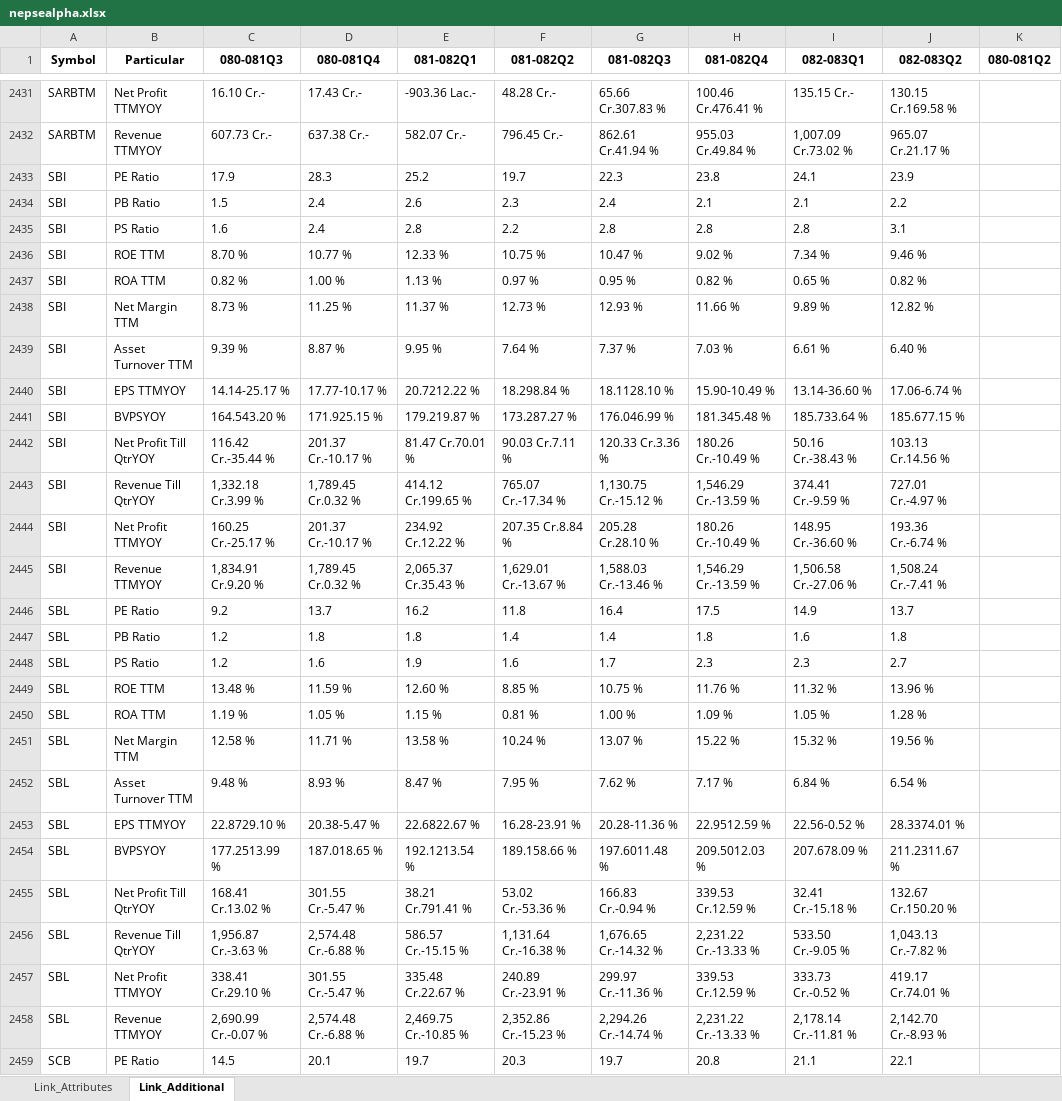
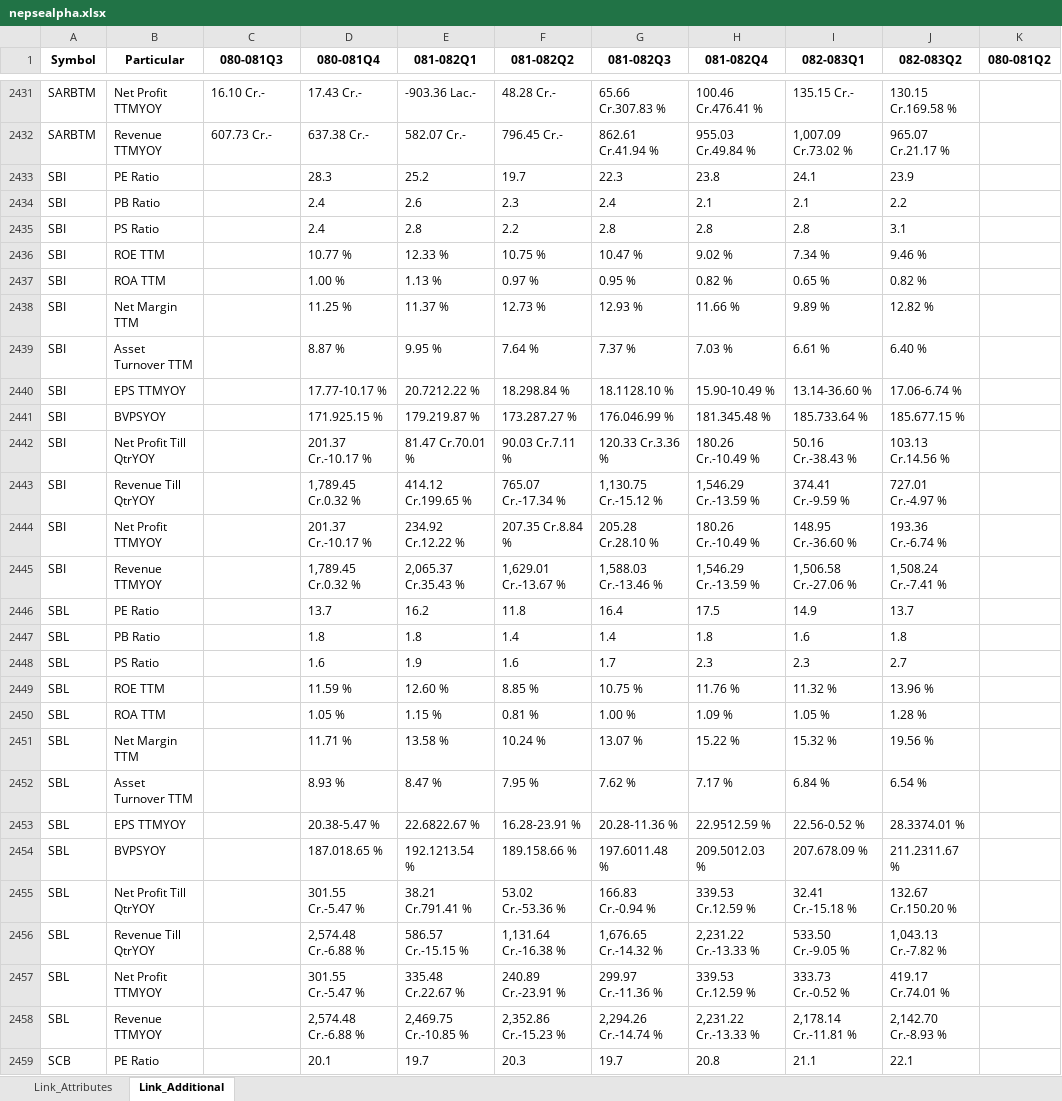
Before and after one commit to nikssspandey2000/nepsealphacrawl, an Excel workbook: nepsealpha.xlsx, sheet Link_Additional, drawn as a sheet; only a part is shown, gaps mark what is left out; values as stored, in another font and other column widths than the file's, no borders; the diff covers the shown part only; the diff names each change by its address in the sheet, - before the commit and + after, or states it on an @@ line.

```diff
--- a/nepsealpha.xlsx (sheet Link_Additional)
+++ b/nepsealpha.xlsx (sheet Link_Additional)
-C2433 (080-081Q3): 17.9
+C2433 (080-081Q3): (empty)
-C2434 (080-081Q3): 1.5
+C2434 (080-081Q3): (empty)
-C2435 (080-081Q3): 1.6
+C2435 (080-081Q3): (empty)
-C2436 (080-081Q3): 8.70 %
+C2436 (080-081Q3): (empty)
-C2437 (080-081Q3): 0.82 %
+C2437 (080-081Q3): (empty)
-C2438 (080-081Q3): 8.73 %
+C2438 (080-081Q3): (empty)
-C2439 (080-081Q3): 9.39 %
+C2439 (080-081Q3): (empty)
-C2440 (080-081Q3): 14.14-25.17 %
+C2440 (080-081Q3): (empty)
-C2441 (080-081Q3): 164.543.20 %
+C2441 (080-081Q3): (empty)
-C2442 (080-081Q3): 116.42 Cr.-35.44 %
+C2442 (080-081Q3): (empty)
-C2443 (080-081Q3): 1,332.18 Cr.3.99 %
+C2443 (080-081Q3): (empty)
-C2444 (080-081Q3): 160.25 Cr.-25.17 %
+C2444 (080-081Q3): (empty)
-C2445 (080-081Q3): 1,834.91 Cr.9.20 %
+C2445 (080-081Q3): (empty)
-C2446 (080-081Q3): 9.2
+C2446 (080-081Q3): (empty)
-C2447:C2448 (080-081Q3): 1.2
+C2447:C2448 (080-081Q3): (empty)
-C2449 (080-081Q3): 13.48 %
+C2449 (080-081Q3): (empty)
-C2450 (080-081Q3): 1.19 %
+C2450 (080-081Q3): (empty)
-C2451 (080-081Q3): 12.58 %
+C2451 (080-081Q3): (empty)
-C2452 (080-081Q3): 9.48 %
+C2452 (080-081Q3): (empty)
-C2453 (080-081Q3): 22.8729.10 %
+C2453 (080-081Q3): (empty)
-C2454 (080-081Q3): 177.2513.99 %
+C2454 (080-081Q3): (empty)
-C2455 (080-081Q3): 168.41 Cr.13.02 %
+C2455 (080-081Q3): (empty)
-C2456 (080-081Q3): 1,956.87 Cr.-3.63 %
+C2456 (080-081Q3): (empty)
-C2457 (080-081Q3): 338.41 Cr.29.10 %
+C2457 (080-081Q3): (empty)
-C2458 (080-081Q3): 2,690.99 Cr.-0.07 %
+C2458 (080-081Q3): (empty)
-C2459 (080-081Q3): 14.5
+C2459 (080-081Q3): (empty)
```
Also changed, not shown: 558 edited cells elsewhere in this sheet, sheet Link_Attributes, 4 other files.
